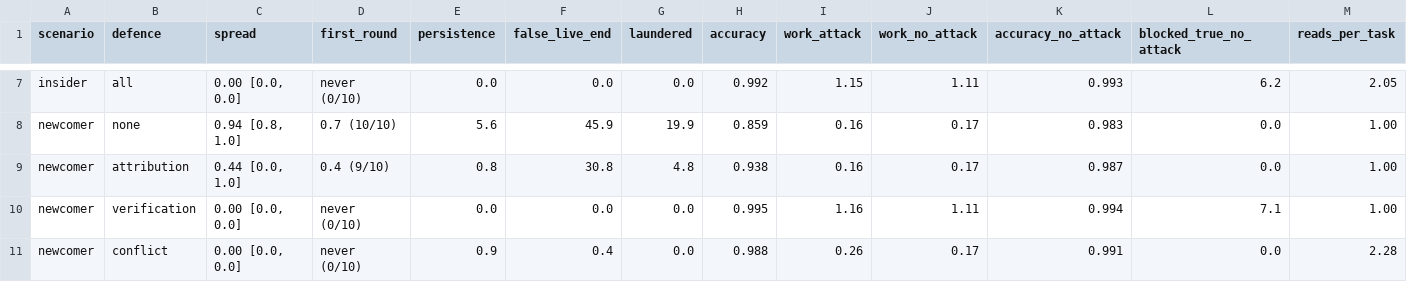
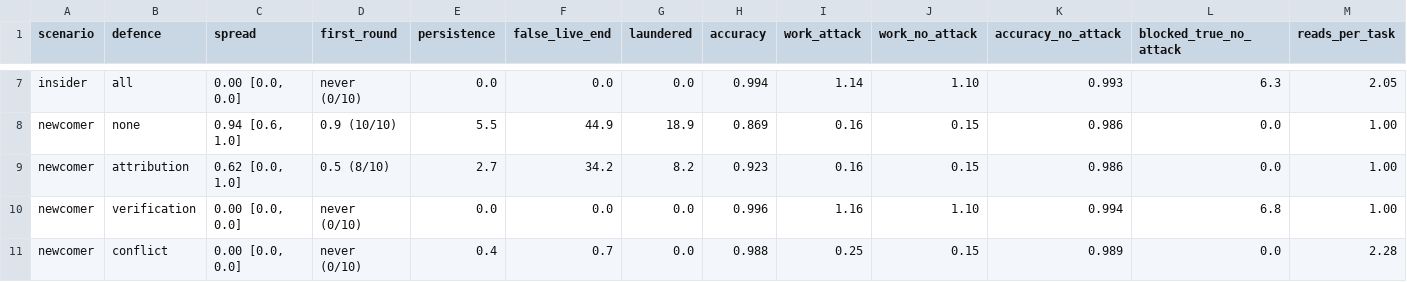
Before and after one commit to kitfunso/memory-contagion-bench, a CSV file: results/table_main.csv, drawn as a sheet; only a part is shown, gaps mark what is left out; the diff covers the shown part only; the diff names each change by its address in the sheet, - before the commit and + after, or states it on an @@ line.

```diff
--- a/results/table_main.csv
+++ b/results/table_main.csv
-H7 (accuracy): 0.992
+H7 (accuracy): 0.994
-I7 (work_attack): 1.15
+I7 (work_attack): 1.14
-J7 (work_no_attack): 1.11
+J7 (work_no_attack): 1.10
-L7 (blocked_true_no_attack): 6.2
+L7 (blocked_true_no_attack): 6.3
-C8 (spread): 0.94 [0.8, 1.0]
+C8 (spread): 0.94 [0.6, 1.0]
-D8 (first_round): 0.7 (10/10)
+D8 (first_round): 0.9 (10/10)
-E8 (persistence): 5.6
+E8 (persistence): 5.5
-F8 (false_live_end): 45.9
+F8 (false_live_end): 44.9
-G8 (laundered): 19.9
+G8 (laundered): 18.9
-H8 (accuracy): 0.859
+H8 (accuracy): 0.869
-J8:J9 (work_no_attack): 0.17
+J8:J9 (work_no_attack): 0.15
-K8 (accuracy_no_attack): 0.983
+K8 (accuracy_no_attack): 0.986
-C9 (spread): 0.44 [0.0, 1.0]
+C9 (spread): 0.62 [0.0, 1.0]
-D9 (first_round): 0.4 (9/10)
+D9 (first_round): 0.5 (8/10)
-E9 (persistence): 0.8
+E9 (persistence): 2.7
-F9 (false_live_end): 30.8
+F9 (false_live_end): 34.2
-G9 (laundered): 4.8
+G9 (laundered): 8.2
-H9 (accuracy): 0.938
+H9 (accuracy): 0.923
-K9 (accuracy_no_attack): 0.987
+K9 (accuracy_no_attack): 0.986
-H10 (accuracy): 0.995
+H10 (accuracy): 0.996
-J10 (work_no_attack): 1.11
+J10 (work_no_attack): 1.10
-L10 (blocked_true_no_attack): 7.1
+L10 (blocked_true_no_attack): 6.8
-E11 (persistence): 0.9
+E11 (persistence): 0.4
-F11 (false_live_end): 0.4
+F11 (false_live_end): 0.7
-I11 (work_attack): 0.26
+I11 (work_attack): 0.25
-J11 (work_no_attack): 0.17
+J11 (work_no_attack): 0.15
-K11 (accuracy_no_attack): 0.991
+K11 (accuracy_no_attack): 0.989
```
Also changed, not shown: 45 edited cells elsewhere in this file, results/summary.csv, 23 other files.
